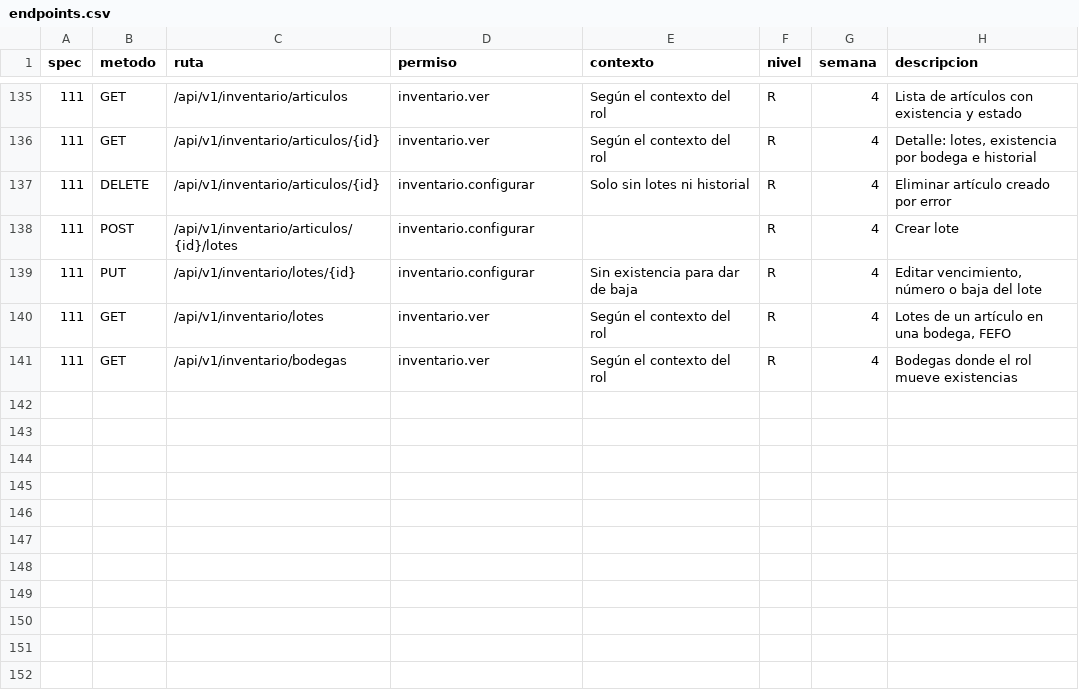
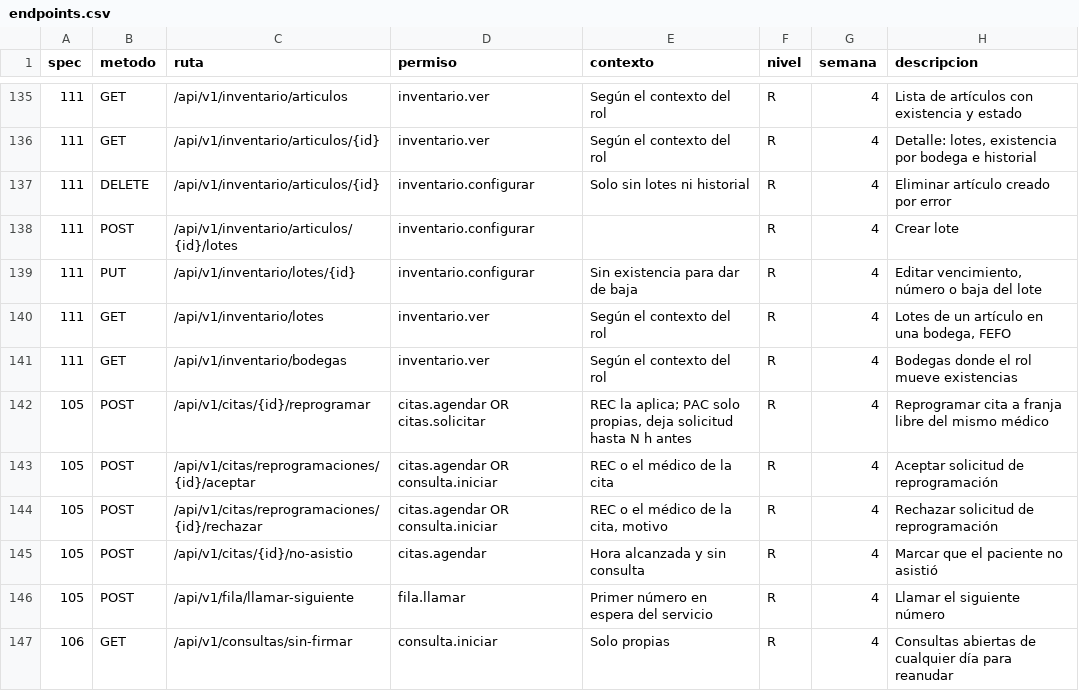
Before and after one commit to jojosenthusiast/Gestion_hospitalaria_universitaria_Climesa, a CSV file: docs/arquitectura/datos/endpoints.csv, drawn as a sheet; only a part is shown, gaps mark what is left out; the diff names each change by its address in the sheet, - before the commit and + after, or states it on an @@ line.

Commit message:
feat(api): drive appointment and queue actions from the server
Expose allowedActions/blockedActions and cancelableUntil on appointments and
queue numbers, add reschedule requests decided by reception or the doctor,
no-show marking, call-next, unsigned consultations, the automatic sweep for
expired requests, past no-shows and the end-of-day queue closure, and back
the new transitions with Postgres triggers (FILA-01..03, CITA-01..07,
MA-CIT-02, MA-CIT-03, m-22, m-23).

```diff
--- a/docs/arquitectura/datos/endpoints.csv
+++ b/docs/arquitectura/datos/endpoints.csv
+row 142: 105 | POST | /api/v1/citas/{id}/reprogramar | citas.agendar OR citas.solicitar | REC la aplica; PAC solo propias, deja solicitud hasta N h antes | R | 4 | Reprogramar cita a franja libre del mismo médico
+row 143: 105 | POST | /api/v1/citas/reprogramaciones/{id}/aceptar | citas.agendar OR consulta.iniciar | REC o el médico de la cita | R | 4 | Aceptar solicitud de reprogramación
+row 144: 105 | POST | /api/v1/citas/reprogramaciones/{id}/rechazar | citas.agendar OR consulta.iniciar | REC o el médico de la cita, motivo | R | 4 | Rechazar solicitud de reprogramación
+row 145: 105 | POST | /api/v1/citas/{id}/no-asistio | citas.agendar | Hora alcanzada y sin consulta | R | 4 | Marcar que el paciente no asistió
+row 146: 105 | POST | /api/v1/fila/llamar-siguiente | fila.llamar | Primer número en espera del servicio | R | 4 | Llamar el siguiente número
+row 147: 106 | GET | /api/v1/consultas/sin-firmar | consulta.iniciar | Solo propias | R | 4 | Consultas abiertas de cualquier día para reanudar
```
Also changed, not shown: 20 other files.
